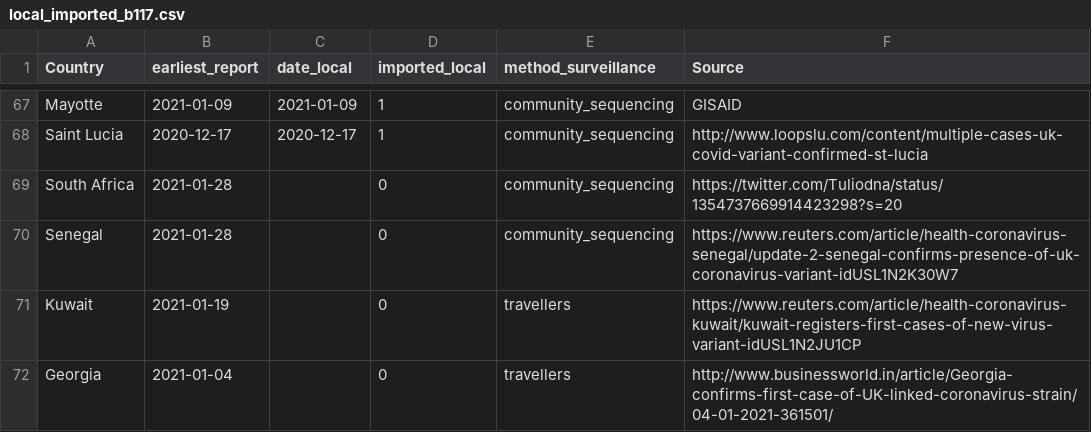
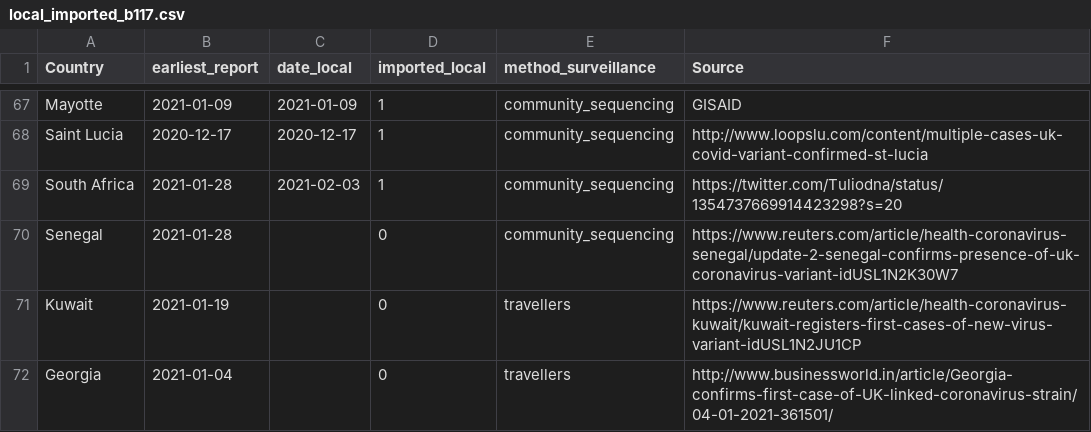
Before and after one commit to cov-lineages/grinch, a CSV file: grinch/data/local_imported_b117.csv, drawn as a sheet; only a part is shown, gaps mark what is left out.

Commit message:
adding b117 saf local

```diff
--- a/grinch/data/local_imported_b117.csv
+++ b/grinch/data/local_imported_b117.csv
@@ -68,3 +68,3 @@ Mayotte,2021-01-09,2021-01-09,1,community_sequencing,GISAID
 Saint Lucia,2020-12-17,2020-12-17,1,community_sequencing,http://www.loopslu.com/content/multiple-cases-uk-covid-variant-confirmed-st-lucia
-South Africa,2021-01-28,,0,community_sequencing,https://twitter.com/Tuliodna/status/1354737669914423298?s=20
+South Africa,2021-01-28,2021-02-03,1,community_sequencing,https://twitter.com/Tuliodna/status/1354737669914423298?s=20
 Senegal,2021-01-28,,0,community_sequencing,https://www.reuters.com/article/health-coronavirus-senegal/update-2-senegal-confirms-presence-of-uk-coronavirus-variant-idUSL1N2K30W7
```
